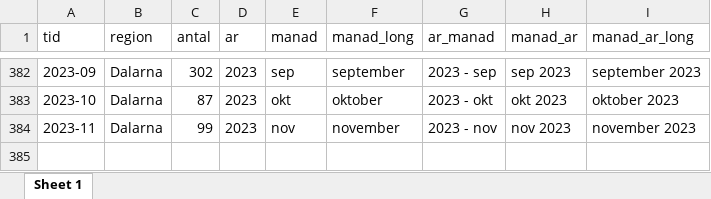
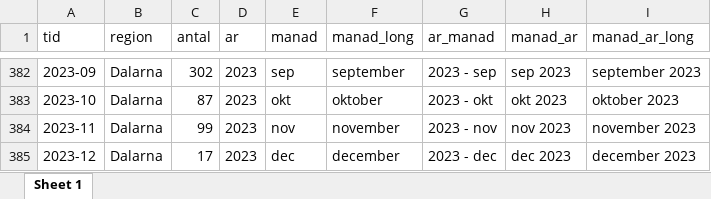
Before and after one commit to Region-Dalarna/laget_i_Dalarna, an Excel workbook: Data/varsel_manad.xlsx, sheet Sheet 1, drawn as a sheet; only a part is shown, gaps mark what is left out; values as stored, in another font and other column widths than the file's, no borders; the diff names each change by its address in the sheet, - before the commit and + after, or states it on an @@ line.

```diff
--- a/Data/varsel_manad.xlsx (sheet Sheet 1)
+++ b/Data/varsel_manad.xlsx (sheet Sheet 1)
+row 385: 2023-12 | Dalarna | 17 | 2023 | dec | december | 2023 - dec | dec 2023 | december 2023
```
Also changed, not shown: Data/BNP.xlsx, Data/KPI.xlsx, 10 other files.
